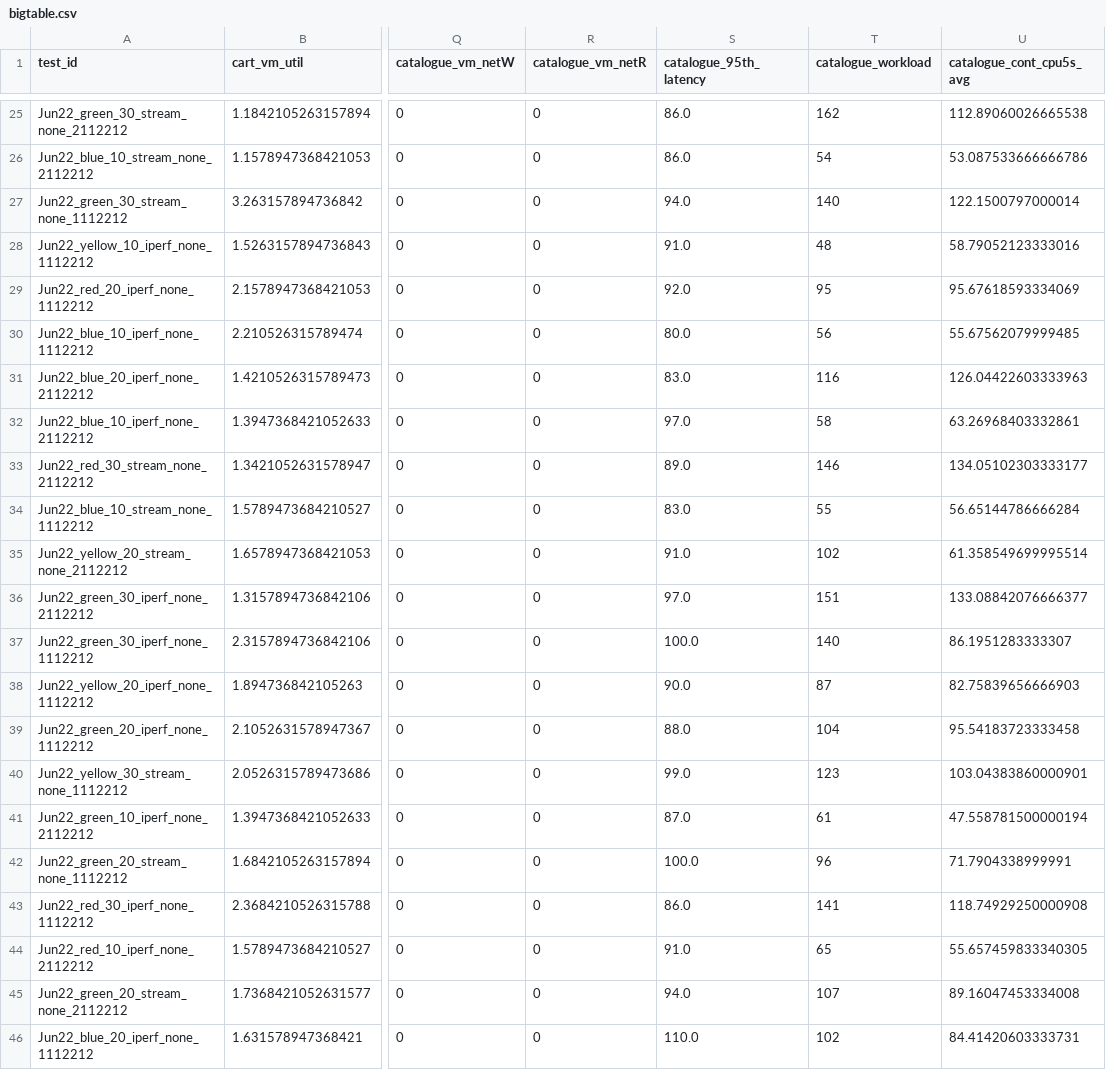
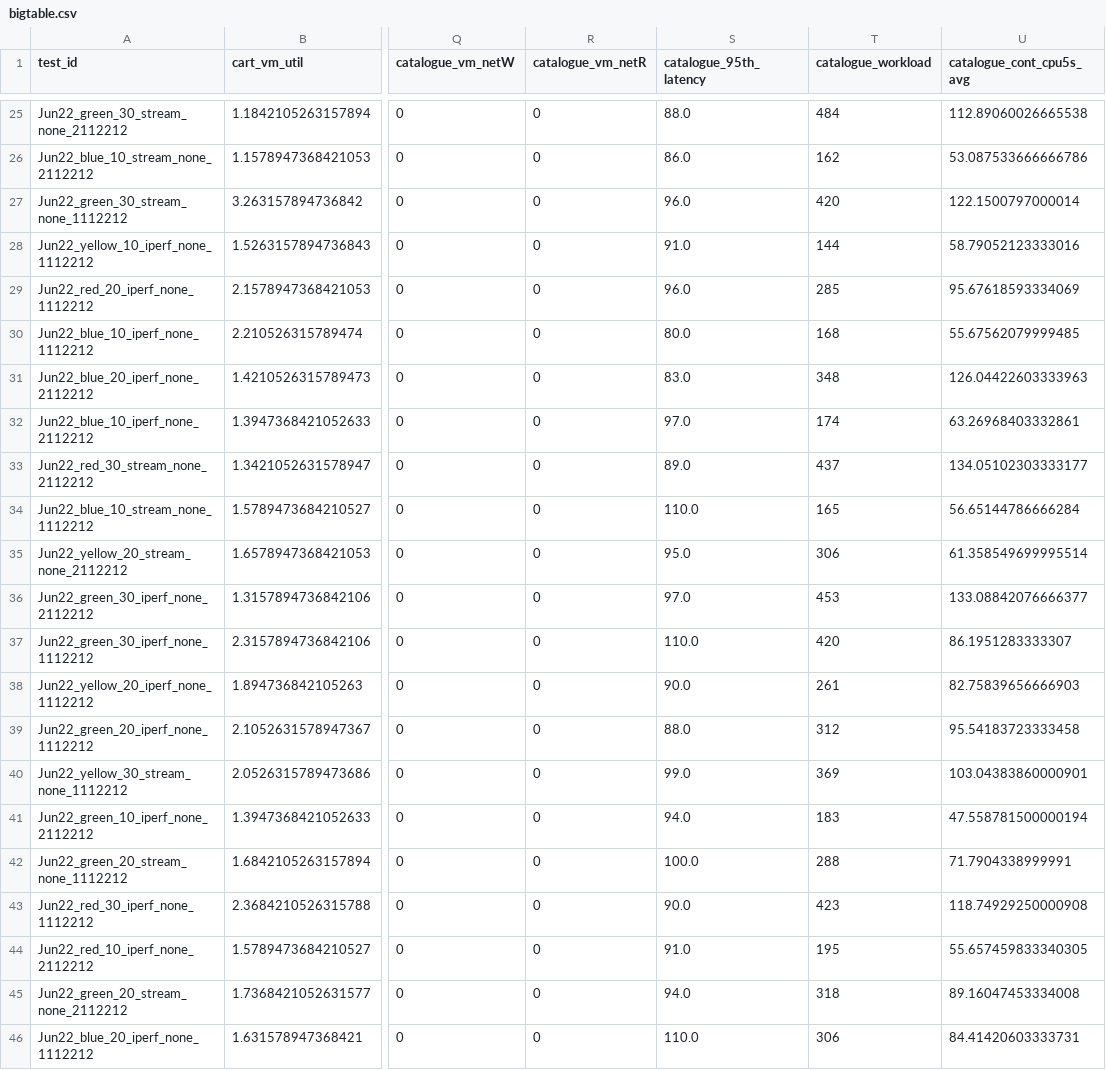
Before and after one commit to pengkang12/Adaptive_Microservice, a CSV file: training_data/bigtable.csv, drawn as a sheet; only a part is shown, gaps mark what is left out; the diff covers the shown part only; the diff names each change by its address in the sheet, - before the commit and + after, or states it on an @@ line.

```diff
--- a/training_data/bigtable.csv
+++ b/training_data/bigtable.csv
-S25 (catalogue_95th_latency): 86.0
+S25 (catalogue_95th_latency): 88.0
-T25 (catalogue_workload): 162
+T25 (catalogue_workload): 484
-T26 (catalogue_workload): 54
+T26 (catalogue_workload): 162
-S27 (catalogue_95th_latency): 94.0
+S27 (catalogue_95th_latency): 96.0
-T27 (catalogue_workload): 140
+T27 (catalogue_workload): 420
-T28 (catalogue_workload): 48
+T28 (catalogue_workload): 144
-S29 (catalogue_95th_latency): 92.0
+S29 (catalogue_95th_latency): 96.0
-T29 (catalogue_workload): 95
+T29 (catalogue_workload): 285
-T30 (catalogue_workload): 56
+T30 (catalogue_workload): 168
-T31 (catalogue_workload): 116
+T31 (catalogue_workload): 348
-T32 (catalogue_workload): 58
+T32 (catalogue_workload): 174
-T33 (catalogue_workload): 146
+T33 (catalogue_workload): 437
-S34 (catalogue_95th_latency): 83.0
+S34 (catalogue_95th_latency): 110.0
-T34 (catalogue_workload): 55
+T34 (catalogue_workload): 165
-S35 (catalogue_95th_latency): 91.0
+S35 (catalogue_95th_latency): 95.0
-T35 (catalogue_workload): 102
+T35 (catalogue_workload): 306
-T36 (catalogue_workload): 151
+T36 (catalogue_workload): 453
-S37 (catalogue_95th_latency): 100.0
+S37 (catalogue_95th_latency): 110.0
-T37 (catalogue_workload): 140
+T37 (catalogue_workload): 420
-T38 (catalogue_workload): 87
+T38 (catalogue_workload): 261
-T39 (catalogue_workload): 104
+T39 (catalogue_workload): 312
-T40 (catalogue_workload): 123
+T40 (catalogue_workload): 369
-S41 (catalogue_95th_latency): 87.0
+S41 (catalogue_95th_latency): 94.0
-T41 (catalogue_workload): 61
+T41 (catalogue_workload): 183
-T42 (catalogue_workload): 96
+T42 (catalogue_workload): 288
-S43 (catalogue_95th_latency): 86.0
+S43 (catalogue_95th_latency): 90.0
-T43 (catalogue_workload): 141
+T43 (catalogue_workload): 423
-T44 (catalogue_workload): 65
+T44 (catalogue_workload): 195
-T45 (catalogue_workload): 107
+T45 (catalogue_workload): 318
-T46 (catalogue_workload): 102
+T46 (catalogue_workload): 306
```
Also changed, not shown: 32 edited cells elsewhere in this file.
